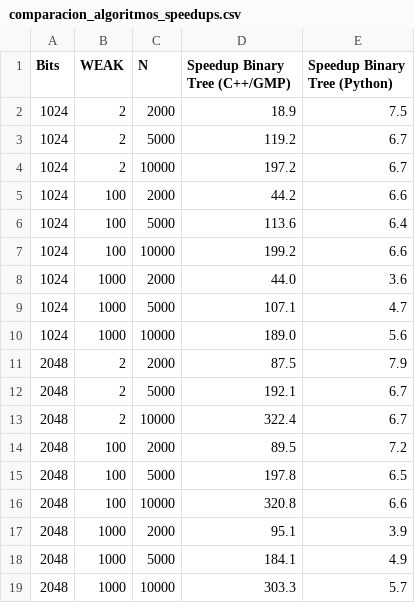
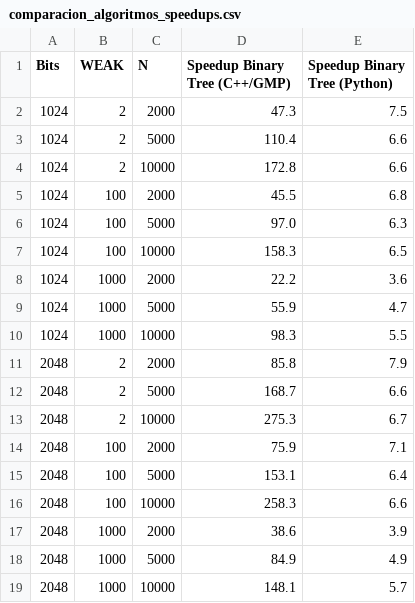
Before and after one commit to domingoUnican/TFM-David-Quinza-os, a CSV file: resultados/benchmark/comparacion_algoritmos_speedups.csv, drawn as a sheet.

```diff
--- a/resultados/benchmark/comparacion_algoritmos_speedups.csv
+++ b/resultados/benchmark/comparacion_algoritmos_speedups.csv
@@ -1,19 +1,19 @@
 Bits,WEAK,N,Speedup Binary Tree (C++/GMP),Speedup Binary Tree (Python)
-1024,2,2000,18.9,7.5
-1024,2,5000,119.2,6.7
-1024,2,10000,197.2,6.7
-1024,100,2000,44.2,6.6
-1024,100,5000,113.6,6.4
-1024,100,10000,199.2,6.6
-1024,1000,2000,44.0,3.6
-1024,1000,5000,107.1,4.7
-1024,1000,10000,189.0,5.6
-2048,2,2000,87.5,7.9
-2048,2,5000,192.1,6.7
-2048,2,10000,322.4,6.7
-2048,100,2000,89.5,7.2
-2048,100,5000,197.8,6.5
-2048,100,10000,320.8,6.6
-2048,1000,2000,95.1,3.9
-2048,1000,5000,184.1,4.9
-2048,1000,10000,303.3,5.7
+1024,2,2000,47.3,7.5
+1024,2,5000,110.4,6.6
+1024,2,10000,172.8,6.6
+1024,100,2000,45.5,6.8
+1024,100,5000,97.0,6.3
+1024,100,10000,158.3,6.5
+1024,1000,2000,22.2,3.6
+1024,1000,5000,55.9,4.7
+1024,1000,10000,98.3,5.5
+2048,2,2000,85.8,7.9
+2048,2,5000,168.7,6.6
+2048,2,10000,275.3,6.7
+2048,100,2000,75.9,7.1
+2048,100,5000,153.1,6.4
+2048,100,10000,258.3,6.6
+2048,1000,2000,38.6,3.9
+2048,1000,5000,84.9,4.9
+2048,1000,10000,148.1,5.7
```
Also changed, not shown: resultados/benchmark/benchmark_pelofske_extendido_results.csv, resultados/benchmark/benchmark_pelofske_extendido_summary.csv, 24 other files.
